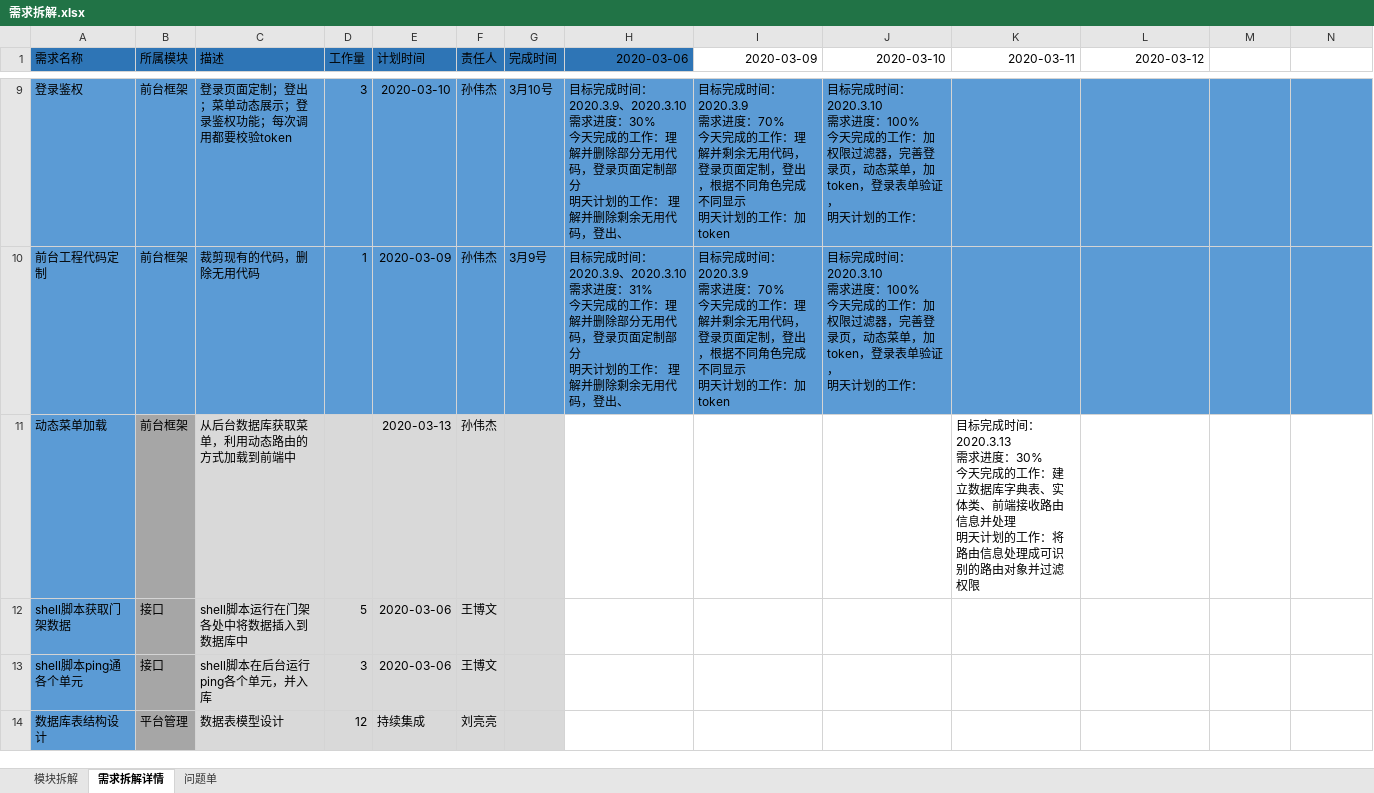
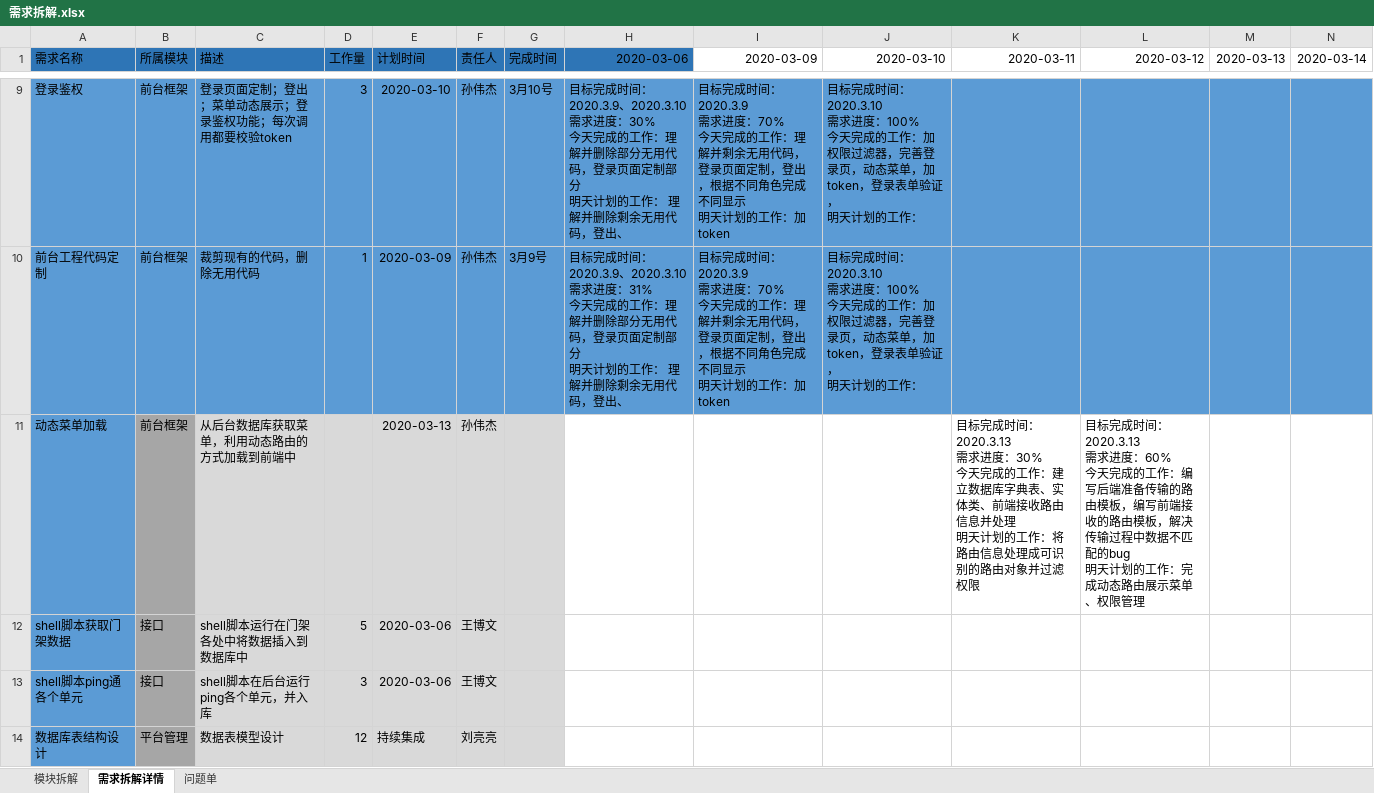
Before and after one commit to TWLLL/gantry_doc, an Excel workbook: 02项目过程管理/02交付计划/需求拆解.xlsx, sheet 需求拆解详情, drawn as a sheet; only a part is shown, gaps mark what is left out; values as stored, in another font and other column widths than the file's, no borders; ↵ is a line break in a cell; the diff covers the shown part only; the diff names each change by its address in the sheet, - before the commit and + after, or states it on an @@ line.

```diff
--- a/02项目过程管理/02交付计划/需求拆解.xlsx (sheet 需求拆解详情)
+++ b/02项目过程管理/02交付计划/需求拆解.xlsx (sheet 需求拆解详情)
-M1: (empty)
+M1: 2020-03-13
-N1: (empty)
+N1: 2020-03-14
-L11 (2020-03-12): (empty)
+L11 (2020-03-12): 目标完成时间：2020.3.13 ↵ 需求进度：60% ↵ 今天完成的工作：编写后端准备传输的路由模板，编写前端接收的路由模板，解决传输过程中数据不匹配的bug ↵ 明天计划的工作：完成动态路由展示菜单、权限管理
```
Also changed, not shown: 5 edited cells elsewhere in this sheet, 1 other file.
